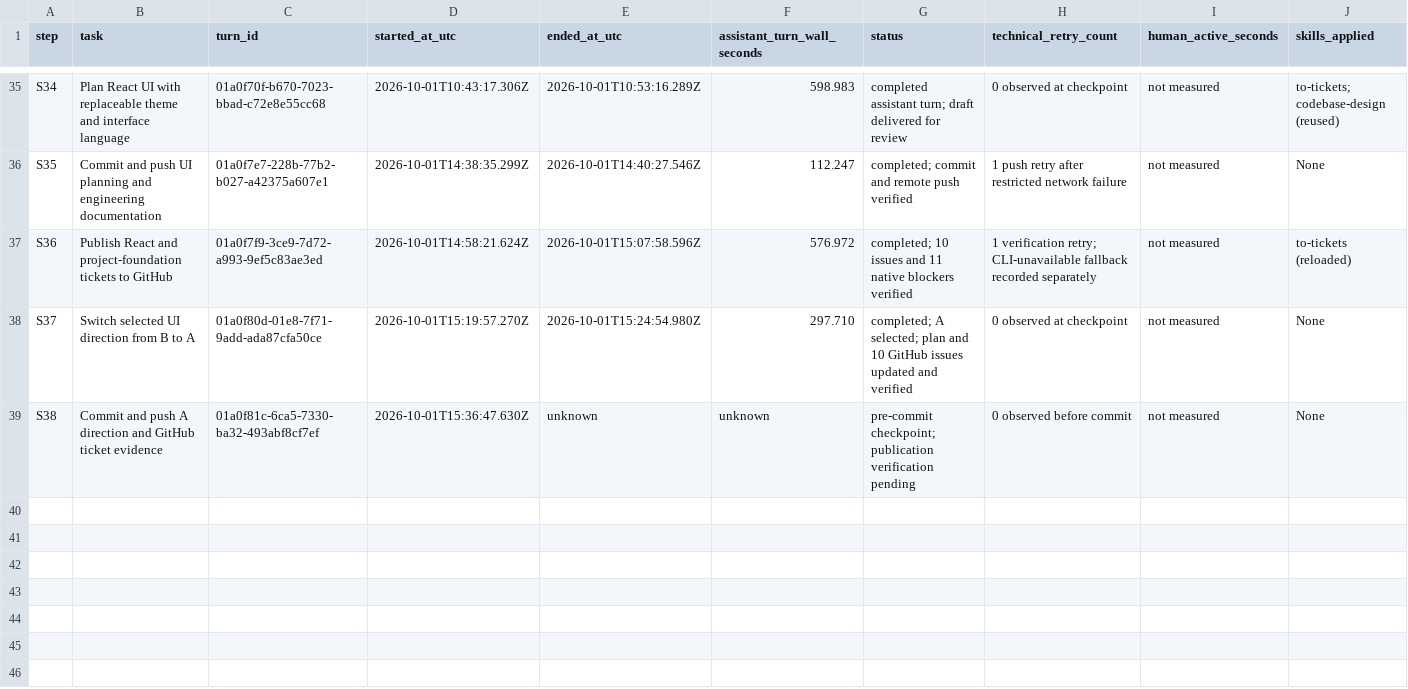
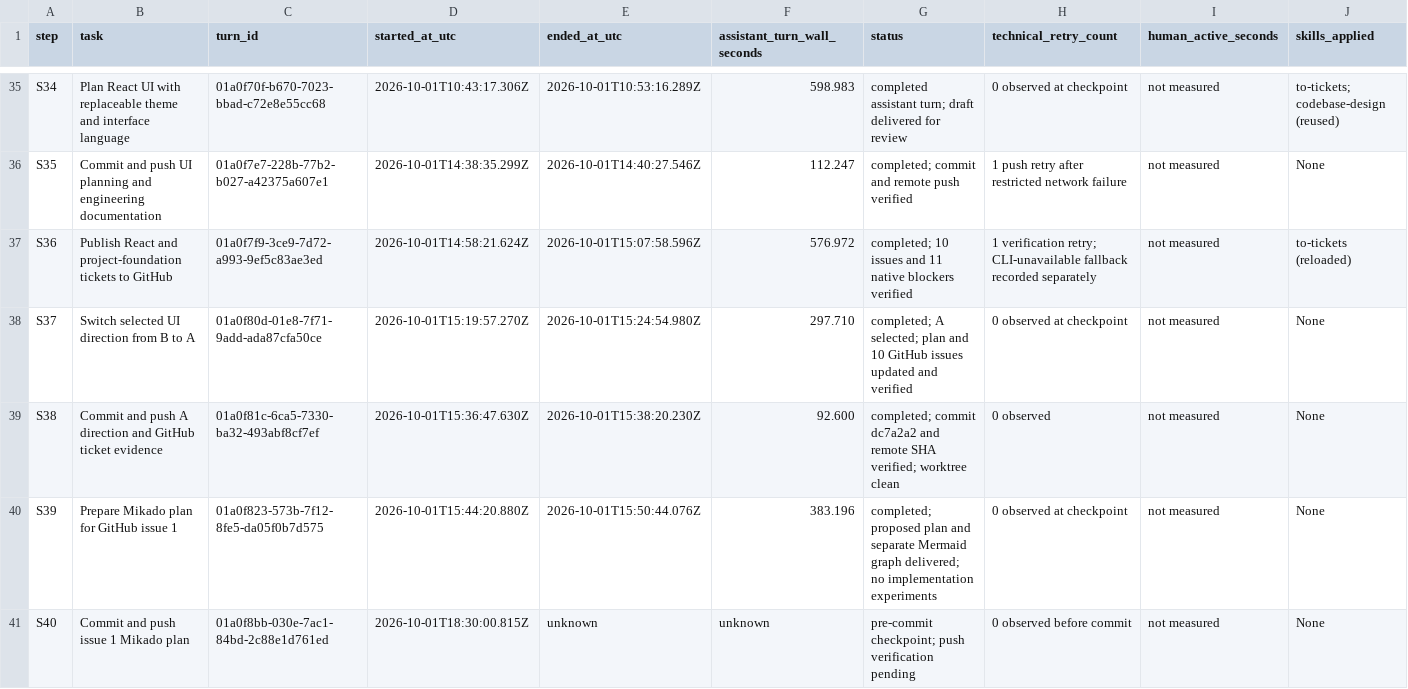
Before and after one commit to JasonCorp84/AEKI, a CSV file: docs/engineering/sessions/2026-10-01-aeki-turn-timings.csv, drawn as a sheet; only a part is shown, gaps mark what is left out; rows hold the shown columns only; the diff names each change by its address in the sheet, - before the commit and + after, or states it on an @@ line.

Commit message:
docs: add Mikado implementation plan for foundation issue 1

```diff
--- a/docs/engineering/sessions/2026-10-01-aeki-turn-timings.csv
+++ b/docs/engineering/sessions/2026-10-01-aeki-turn-timings.csv
-E39 (ended_at_utc): unknown
+E39 (ended_at_utc): 2026-10-01T15:38:20.230Z
-F39 (assistant_turn_wall_seconds): unknown
+F39 (assistant_turn_wall_seconds): 92.600
-G39 (status): pre-commit checkpoint; publication verification pending
+G39 (status): completed; commit dc7a2a2 and remote SHA verified; worktree clean
-H39 (technical_retry_count): 0 observed before commit
+H39 (technical_retry_count): 0 observed
+row 40: S39 | Prepare Mikado plan for GitHub issue 1 | 01a0f823-573b-7f12-8fe5-da05f0b7d575 | 2026-10-01T15:44:20.880Z | 2026-10-01T15:50:44.076Z | 383.196 | completed; proposed plan and separate Mermaid graph delivered; no implementation experiments | 0 observed at checkpoint | not measured | None
+row 41: S40 | Commit and push issue 1 Mikado plan | 01a0f8bb-030e-7ac1-84bd-2c88e1d761ed | 2026-10-01T18:30:00.815Z | unknown | unknown | pre-commit checkpoint; push verification pending | 0 observed before commit | not measured | None
```
Also changed, not shown: 3 other files.
